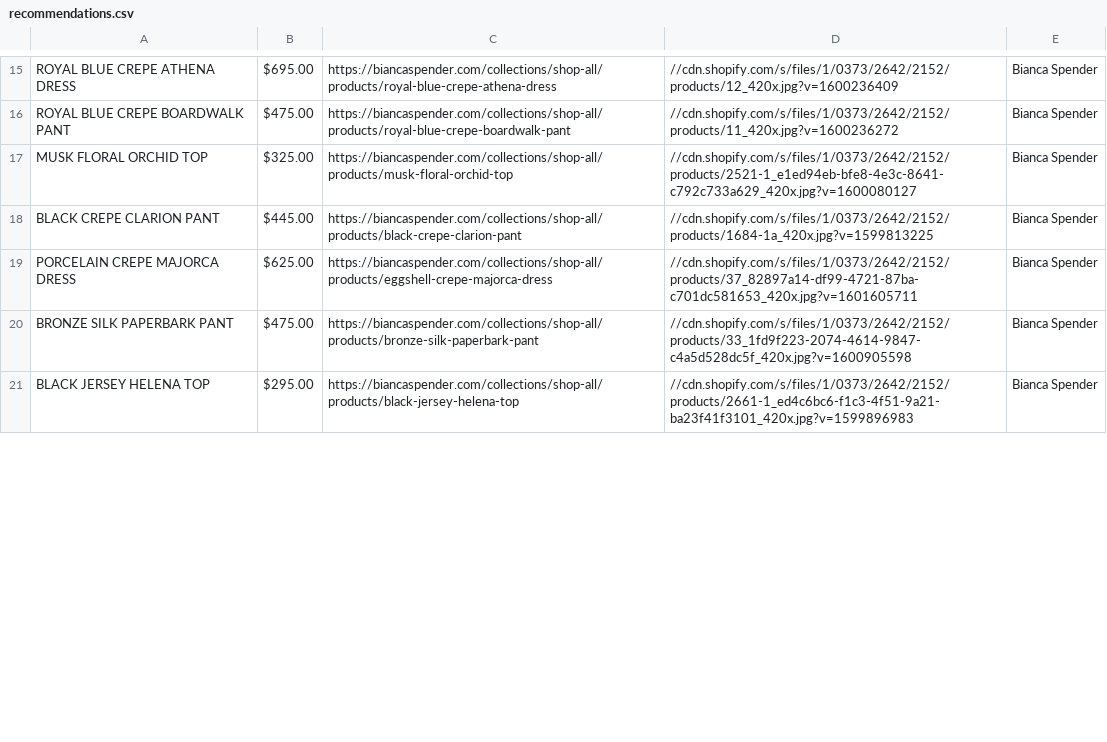
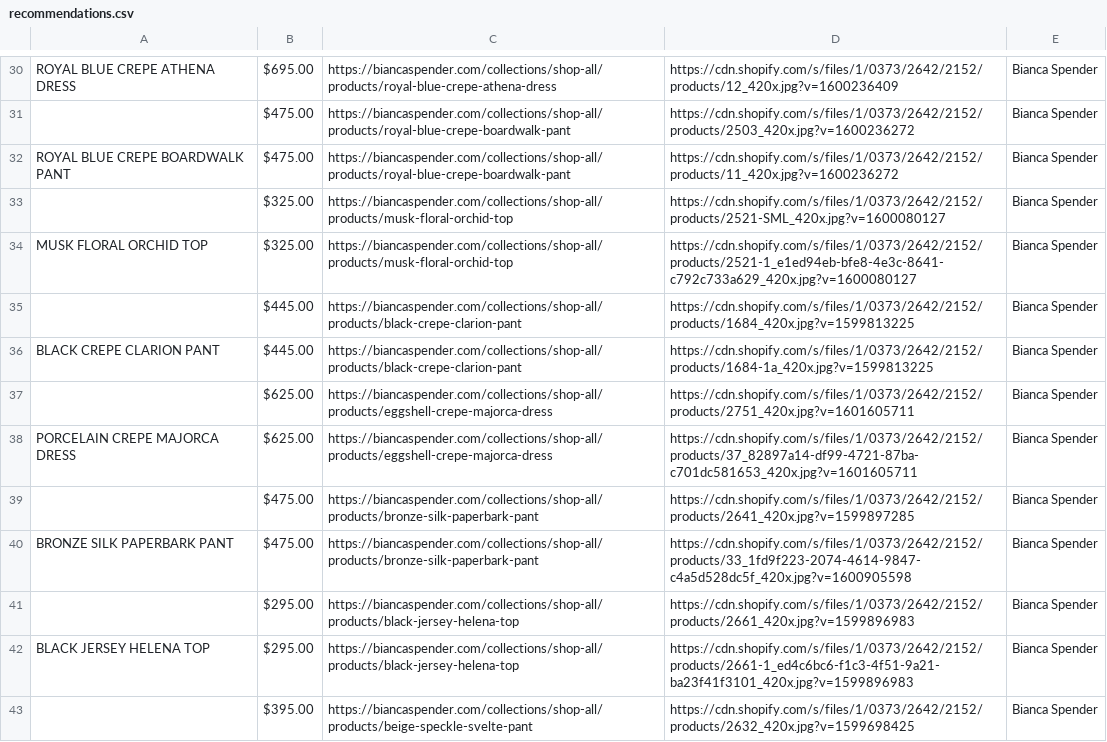
Before and after one commit to jliaz/sus-search, a CSV file: backend/recommendations.csv, drawn as a sheet; only a part is shown, gaps mark what is left out; the diff covers the shown part only.

Commit message:
Added https to image links

```diff
--- a/backend/recommendations.csv
+++ b/backend/recommendations.csv
@@ -29,14 +104,49 @@
-"ROYAL BLUE CREPE ATHENA DRESS
-      ",$695.00,https://biancaspender.com/collections/shop-all/products/royal-blue-crepe-athena-dress,//cdn.shopify.com/s/files/1/0373/2642/2152/products/12_420x.jpg?v=1600236409,Bianca Spender
-"ROYAL BLUE CREPE BOARDWALK PANT
-      ",$475.00,https://biancaspender.com/collections/shop-all/products/royal-blue-crepe-boardwalk-pant,//cdn.shopify.com/s/files/1/0373/2642/2152/products/11_420x.jpg?v=1600236272,Bianca Spender
-"MUSK FLORAL ORCHID TOP
-      ",$325.00,https://biancaspender.com/collections/shop-all/products/musk-floral-orchid-top,//cdn.shopify.com/s/files/1/0373/2642/2152/products/2521-1_e1ed94eb-bfe8-4e3c-8641-c792c733a629_420x.jpg?v=1600080127,Bianca Spender
-"BLACK CREPE CLARION PANT
-      ",$445.00,https://biancaspender.com/collections/shop-all/products/black-crepe-clarion-pant,//cdn.shopify.com/s/files/1/0373/2642/2152/products/1684-1a_420x.jpg?v=1599813225,Bianca Spender
-"PORCELAIN CREPE MAJORCA DRESS
-      ",$625.00,https://biancaspender.com/collections/shop-all/products/eggshell-crepe-majorca-dress,//cdn.shopify.com/s/files/1/0373/2642/2152/products/37_82897a14-df99-4721-87ba-c701dc581653_420x.jpg?v=1601605711,Bianca Spender
-"BRONZE SILK PAPERBARK PANT
-      ",$475.00,https://biancaspender.com/collections/shop-all/products/bronze-silk-paperbark-pant,//cdn.shopify.com/s/files/1/0373/2642/2152/products/33_1fd9f223-2074-4614-9847-c4a5d528dc5f_420x.jpg?v=1600905598,Bianca Spender
-"BLACK JERSEY HELENA TOP
-      ",$295.00,https://biancaspender.com/collections/shop-all/products/black-jersey-helena-top,//cdn.shopify.com/s/files/1/0373/2642/2152/products/2661-1_ed4c6bc6-f1c3-4f51-9a21-ba23f41f3101_420x.jpg?v=1599896983,Bianca Spender
+"ROYAL BLUE CREPE ATHENA DRESS
+      ",$695.00,https://biancaspender.com/collections/shop-all/products/royal-blue-crepe-athena-dress,https://cdn.shopify.com/s/files/1/0373/2642/2152/products/12_420x.jpg?v=1600236409,Bianca Spender
+"
+
+
+
+",$475.00,https://biancaspender.com/collections/shop-all/products/royal-blue-crepe-boardwalk-pant,https://cdn.shopify.com/s/files/1/0373/2642/2152/products/2503_420x.jpg?v=1600236272,Bianca Spender
+"ROYAL BLUE CREPE BOARDWALK PANT
+      ",$475.00,https://biancaspender.com/collections/shop-all/products/royal-blue-crepe-boardwalk-pant,https://cdn.shopify.com/s/files/1/0373/2642/2152/products/11_420x.jpg?v=1600236272,Bianca Spender
+"
+
+
+
+",$325.00,https://biancaspender.com/collections/shop-all/products/musk-floral-orchid-top,https://cdn.shopify.com/s/files/1/0373/2642/2152/products/2521-SML_420x.jpg?v=1600080127,Bianca Spender
+"MUSK FLORAL ORCHID TOP
+      ",$325.00,https://biancaspender.com/collections/shop-all/products/musk-floral-orchid-top,https://cdn.shopify.com/s/files/1/0373/2642/2152/products/2521-1_e1ed94eb-bfe8-4e3c-8641-c792c733a629_420x.jpg?v=1600080127,Bianca Spender
+"
+
+
+
+",$445.00,https://biancaspender.com/collections/shop-all/products/black-crepe-clarion-pant,https://cdn.shopify.com/s/files/1/0373/2642/2152/products/1684_420x.jpg?v=1599813225,Bianca Spender
+"BLACK CREPE CLARION PANT
+      ",$445.00,https://biancaspender.com/collections/shop-all/products/black-crepe-clarion-pant,https://cdn.shopify.com/s/files/1/0373/2642/2152/products/1684-1a_420x.jpg?v=1599813225,Bianca Spender
+"
+
+
+
+",$625.00,https://biancaspender.com/collections/shop-all/products/eggshell-crepe-majorca-dress,https://cdn.shopify.com/s/files/1/0373/2642/2152/products/2751_420x.jpg?v=1601605711,Bianca Spender
+"PORCELAIN CREPE MAJORCA DRESS
+      ",$625.00,https://biancaspender.com/collections/shop-all/products/eggshell-crepe-majorca-dress,https://cdn.shopify.com/s/files/1/0373/2642/2152/products/37_82897a14-df99-4721-87ba-c701dc581653_420x.jpg?v=1601605711,Bianca Spender
+"
+
+
+
+",$475.00,https://biancaspender.com/collections/shop-all/products/bronze-silk-paperbark-pant,https://cdn.shopify.com/s/files/1/0373/2642/2152/products/2641_420x.jpg?v=1599897285,Bianca Spender
+"BRONZE SILK PAPERBARK PANT
+      ",$475.00,https://biancaspender.com/collections/shop-all/products/bronze-silk-paperbark-pant,https://cdn.shopify.com/s/files/1/0373/2642/2152/products/33_1fd9f223-2074-4614-9847-c4a5d528dc5f_420x.jpg?v=1600905598,Bianca Spender
+"
+
+
+
+",$295.00,https://biancaspender.com/collections/shop-all/products/black-jersey-helena-top,https://cdn.shopify.com/s/files/1/0373/2642/2152/products/2661_420x.jpg?v=1599896983,Bianca Spender
+"BLACK JERSEY HELENA TOP
+      ",$295.00,https://biancaspender.com/collections/shop-all/products/black-jersey-helena-top,https://cdn.shopify.com/s/files/1/0373/2642/2152/products/2661-1_ed4c6bc6-f1c3-4f51-9a21-ba23f41f3101_420x.jpg?v=1599896983,Bianca Spender
+"
+
+
+
+",$395.00,https://biancaspender.com/collections/shop-all/products/beige-speckle-svelte-pant,https://cdn.shopify.com/s/files/1/0373/2642/2152/products/2632_420x.jpg?v=1599698425,Bianca Spender
```
Also changed, not shown: 17 added rows and 49 edited cells elsewhere in this file, 1 other file.
